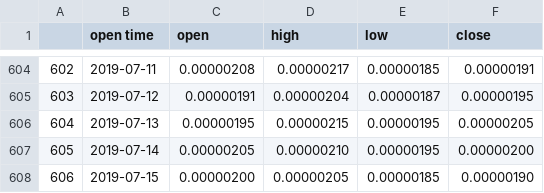
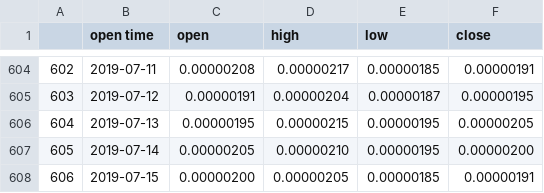
Before and after one commit to Nextein/binance-data-processing, a CSV file: data/CDTBTC_1d.csv, drawn as a sheet; only a part is shown, gaps mark what is left out.

```diff
--- a/data/CDTBTC_1d.csv
+++ b/data/CDTBTC_1d.csv
@@ -607,2 +607,2 @@
 605,2019-07-14,0.00000205,0.00000210,0.00000195,0.00000200
-606,2019-07-15,0.00000200,0.00000205,0.00000185,0.00000190
+606,2019-07-15,0.00000200,0.00000205,0.00000185,0.00000191
```
Also changed, not shown: 4 other files.
